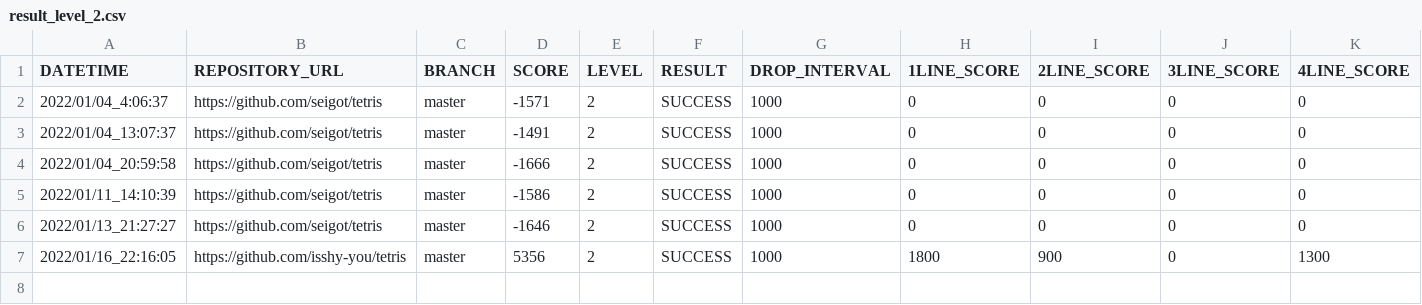
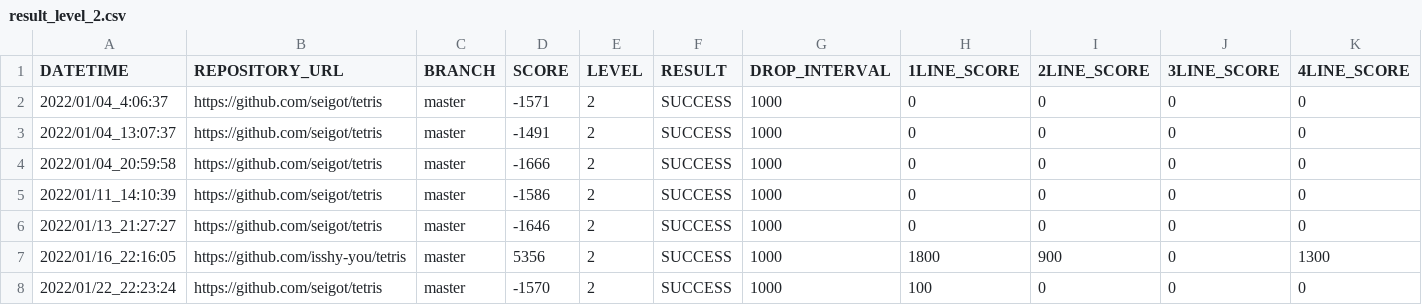
Before and after one commit to ChallengeClub/tetris_score_server, a CSV file: log/result_level_2.csv, drawn as a sheet; only a part is shown; rows hold the shown columns only; the diff names each change by its address in the sheet, - before the commit and + after, or states it on an @@ line.

```diff
--- a/log/result_level_2.csv
+++ b/log/result_level_2.csv
+row 8: 2022/01/22_22:23:24 | https://github.com/seigot/tetris | master | -1570 | 2 | SUCCESS | 1000 | 100 | 0 | 0 | 0
```
Also changed, not shown: log/result.csv, log/result_ranking_level_2.csv.
